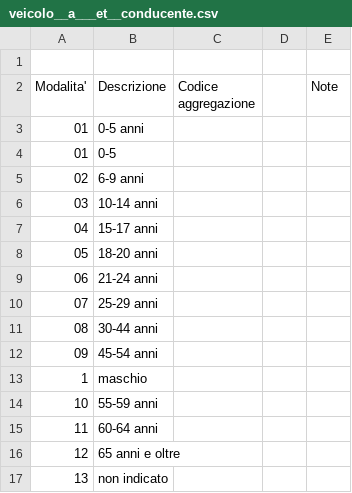
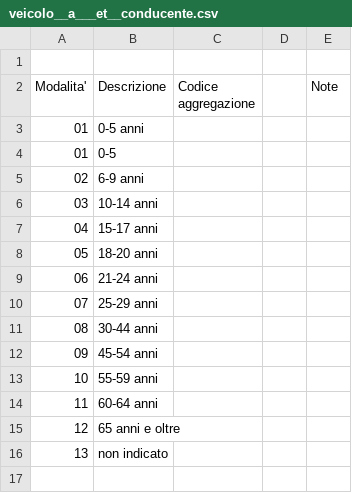
Before and after one commit to lelepado01/Tesi-di-Laurea-Triennale, a CSV file: dataset/incidenti/Classificazioni/veicolo__a___et__conducente.csv, drawn as a sheet.

```diff
--- a/dataset/incidenti/Classificazioni/veicolo__a___et__conducente.csv
+++ b/dataset/incidenti/Classificazioni/veicolo__a___et__conducente.csv
@@ -12,3 +12,2 @@ Modalita',Descrizione, Codice aggregazione,,Note,
 09,45-54 anni, ,,
-1,maschio, ,,
 10,55-59 anni, ,,
```
Also changed, not shown: 3 other files.
